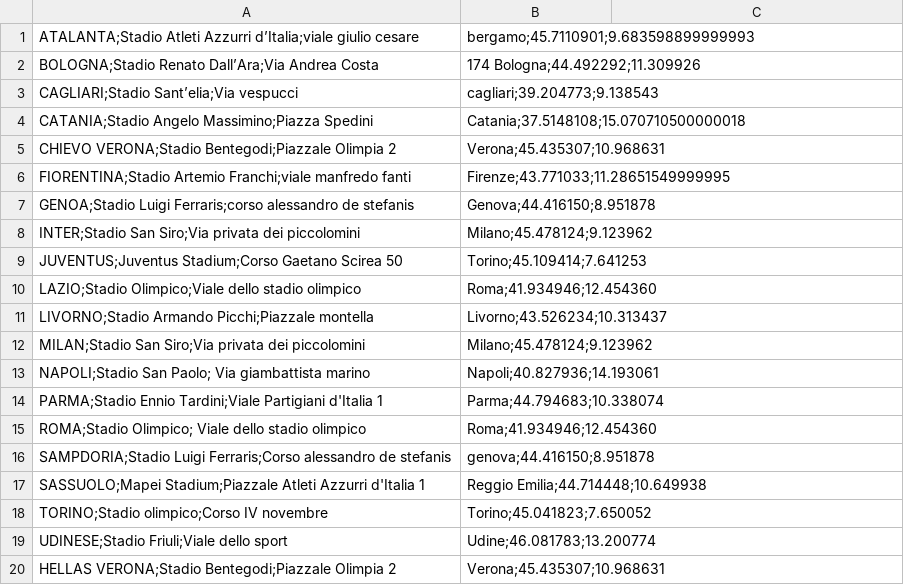
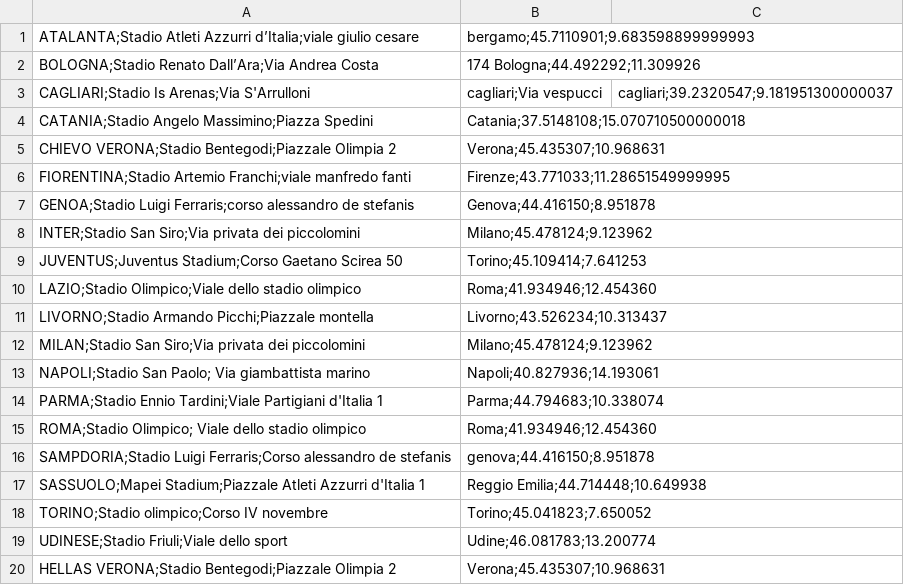
Before and after one commit to rfrancese/011, a CSV file: src/it/unisa/followteam/database/stadi.csv, drawn as a sheet.

Commit message:
modificato indirizzo stadio cagliari
Signed-off-by: Rita D'Ambrosio <r.dambrosio23@studenti.unisa.it>

```diff
--- a/src/it/unisa/followteam/database/stadi.csv
+++ b/src/it/unisa/followteam/database/stadi.csv
@@ -2,3 +2,3 @@
 BOLOGNA;Stadio Renato Dall’Ara;Via Andrea Costa, 174 Bologna;44.492292;11.309926
-CAGLIARI;Stadio Sant’elia;Via vespucci, cagliari;39.204773;9.138543
+CAGLIARI;Stadio Is Arenas;Via S'Arrulloni, cagliari;Via vespucci,cagliari;39.2320547;9.181951300000037
 CATANIA;Stadio Angelo Massimino;Piazza Spedini,Catania;37.5148108;15.070710500000018
```
Also changed, not shown: 1 other file.
